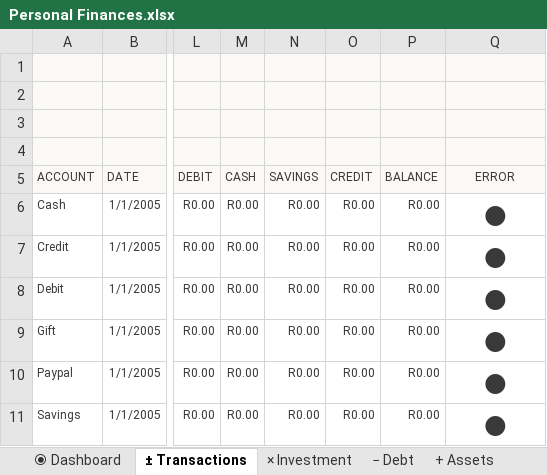
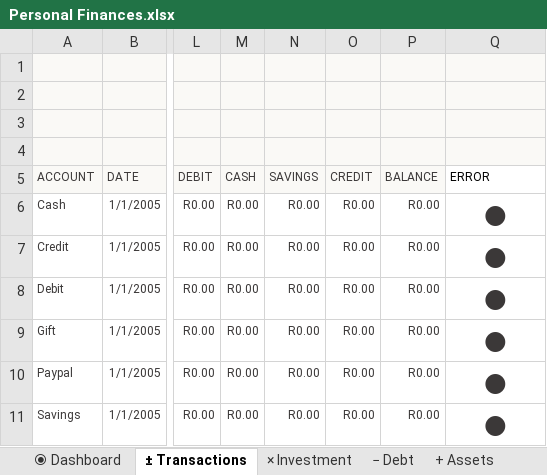
Before and after one commit to gugulet-hu/personal-finances, an Excel workbook: Personal Finances.xlsx, sheet ± Transactions, drawn as a sheet; only a part is shown, gaps mark what is left out; values as stored, in another font and other column widths than the file's, no borders; table styles not drawn; the diff names each change by its address in the sheet, - before the commit and + after, or states it on an @@ line.

```diff
--- a/Personal Finances.xlsx (sheet ± Transactions)
+++ b/Personal Finances.xlsx (sheet ± Transactions)
@@ Q5 fill: #FAF9F6 → none, text colour: #3B3838 → black, alignment: center → left @@
```
Also changed, not shown: sheet ⦿ Dashboard, sheet ∷ Settings, sheet + Assets, sheet − Debt, sheet × Investment, charts or pictures.
